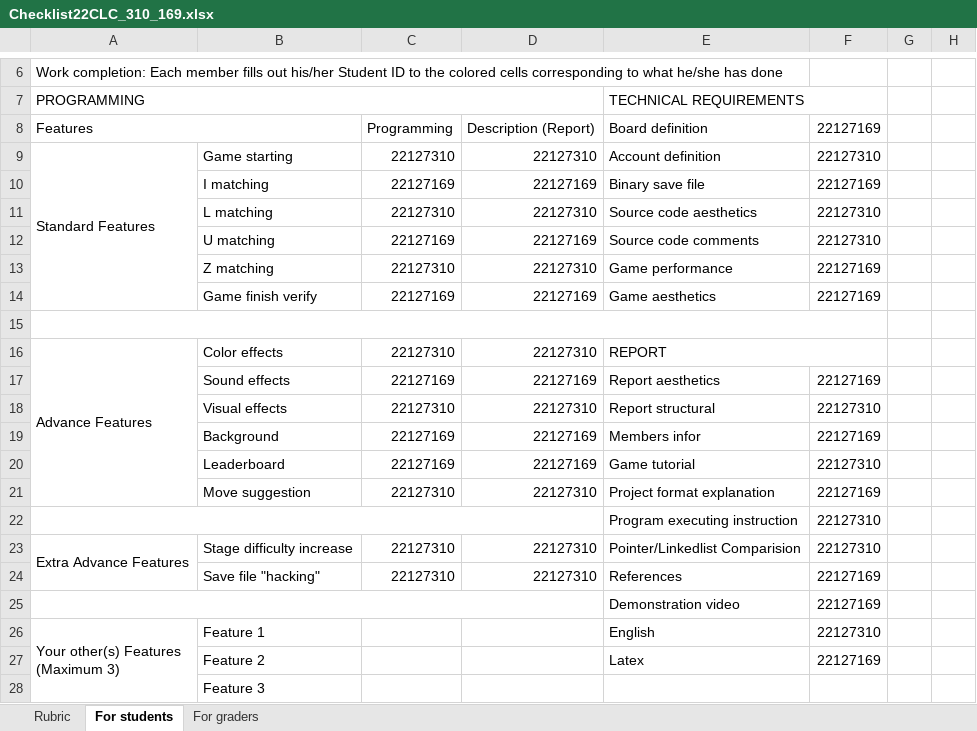
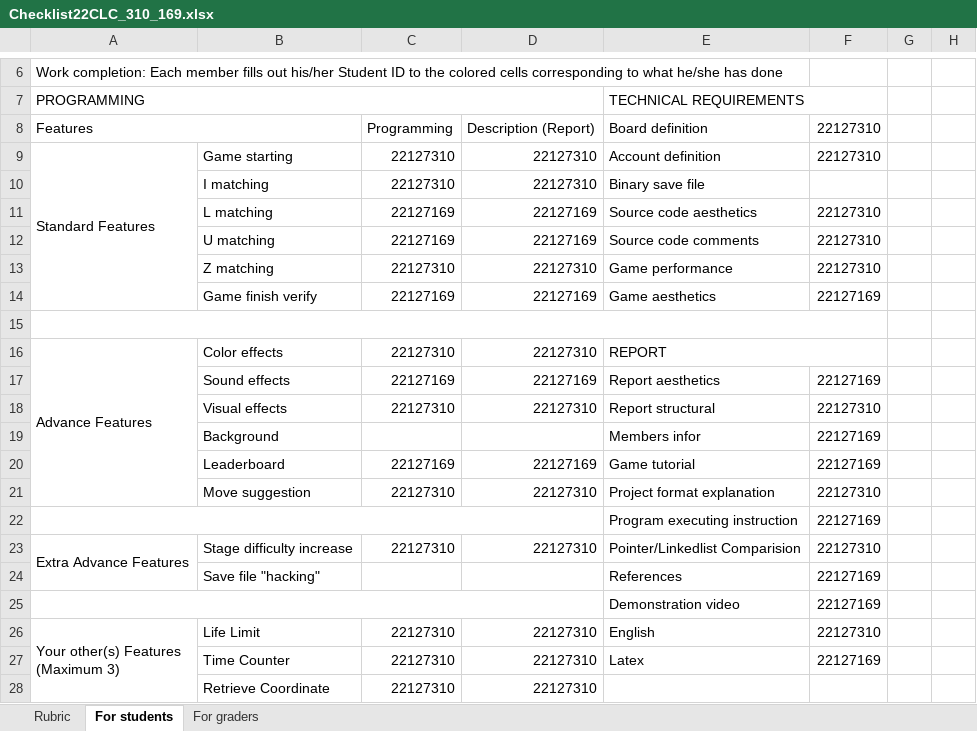
Before and after one commit to huyen12112k4/PikachuGame, an Excel workbook: Checklist22CLC_310_169.xlsx, sheet For students, drawn as a sheet; only a part is shown, gaps mark what is left out; values as stored, in another font and other column widths than the file's, no cell formats; removed rows and columns are numbered as before the commit, all else as after; the diff names each change by its address in the sheet, - before the commit and + after, or states it on an @@ line.

```diff
--- a/Checklist22CLC_310_169.xlsx (sheet For students)
+++ b/Checklist22CLC_310_169.xlsx (sheet For students)
-F8: 22127169
+F8: 22127310
-C10: 22127169
+C10: 22127310
-D10: 22127169
+D10: 22127310
-F10: 22127169
+F10: (empty)
-C11: 22127310
+C11: 22127169
-D11: 22127310
+D11: 22127169
-F13: 22127169
+F13: 22127310
-C19: 22127169
+C19: (empty)
-D19: 22127169
+D19: (empty)
-F20: 22127310
+F20: 22127169
-F21: 22127169
+F21: 22127310
-F22: 22127310
+F22: 22127169
-C24: 22127310
+C24: (empty)
-D24: 22127310
+D24: (empty)
-B26: Feature 1
+B26: Life Limit
-C26: (empty)
+C26: 22127310
-D26: (empty)
+D26: 22127310
-row 27:  | Feature 2 |  |  | Latex | 22127169
-row 28:  | Feature 3
+row 27:  | Time Counter | 22127310 | 22127310 | Latex | 22127169
+row 28:  | Retrieve Coordinate | 22127310 | 22127310
```
Also changed, not shown: cell formats, 50 other files.
